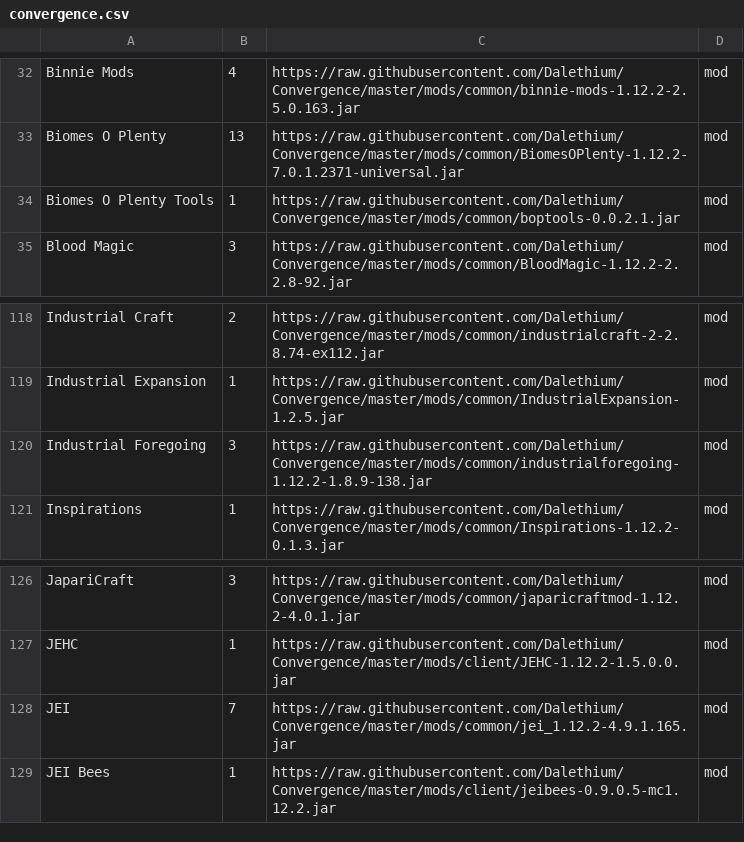
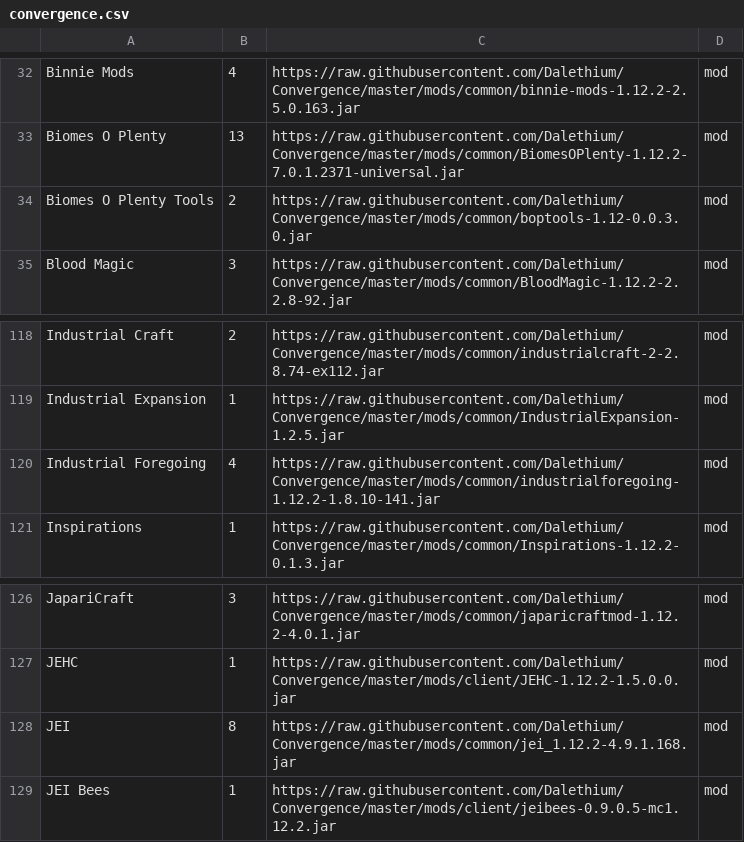
Before and after one commit to Dalethium/Convergence, a CSV file: convergence.csv, drawn as a sheet; only a part is shown, gaps mark what is left out.

```diff
--- a/convergence.csv
+++ b/convergence.csv
@@ -33,3 +33,3 @@ Binnie Mods,4,https://raw.githubusercontent.com/Dalethium/Convergence/master/mod
 Biomes O Plenty,13,https://raw.githubusercontent.com/Dalethium/Convergence/master/mods/common/BiomesOPlenty-1.12.2-7.0.1.2371-universal.jar,mod
-Biomes O Plenty Tools,1,https://raw.githubusercontent.com/Dalethium/Convergence/master/mods/common/boptools-0.0.2.1.jar,mod
+Biomes O Plenty Tools,2,https://raw.githubusercontent.com/Dalethium/Convergence/master/mods/common/boptools-1.12-0.0.3.0.jar,mod
 Blood Magic,3,https://raw.githubusercontent.com/Dalethium/Convergence/master/mods/common/BloodMagic-1.12.2-2.2.8-92.jar,mod
@@ -119,3 +119,3 @@ Industrial Craft,2,https://raw.githubusercontent.com/Dalethium/Convergence/maste
 Industrial Expansion,1,https://raw.githubusercontent.com/Dalethium/Convergence/master/mods/common/IndustrialExpansion-1.2.5.jar,mod
-Industrial Foregoing,3,https://raw.githubusercontent.com/Dalethium/Convergence/master/mods/common/industrialforegoing-1.12.2-1.8.9-138.jar,mod
+Industrial Foregoing,4,https://raw.githubusercontent.com/Dalethium/Convergence/master/mods/common/industrialforegoing-1.12.2-1.8.10-141.jar,mod
 Inspirations,1,https://raw.githubusercontent.com/Dalethium/Convergence/master/mods/common/Inspirations-1.12.2-0.1.3.jar,mod
@@ -127,3 +127,3 @@ JapariCraft,3,https://raw.githubusercontent.com/Dalethium/Convergence/master/mod
 JEHC,1,https://raw.githubusercontent.com/Dalethium/Convergence/master/mods/client/JEHC-1.12.2-1.5.0.0.jar,mod
-JEI,7,https://raw.githubusercontent.com/Dalethium/Convergence/master/mods/common/jei_1.12.2-4.9.1.165.jar,mod
+JEI,8,https://raw.githubusercontent.com/Dalethium/Convergence/master/mods/common/jei_1.12.2-4.9.1.168.jar,mod
 JEI Bees,1,https://raw.githubusercontent.com/Dalethium/Convergence/master/mods/client/jeibees-0.9.0.5-mc1.12.2.jar,mod
```
Also changed, not shown: 5 other files.
